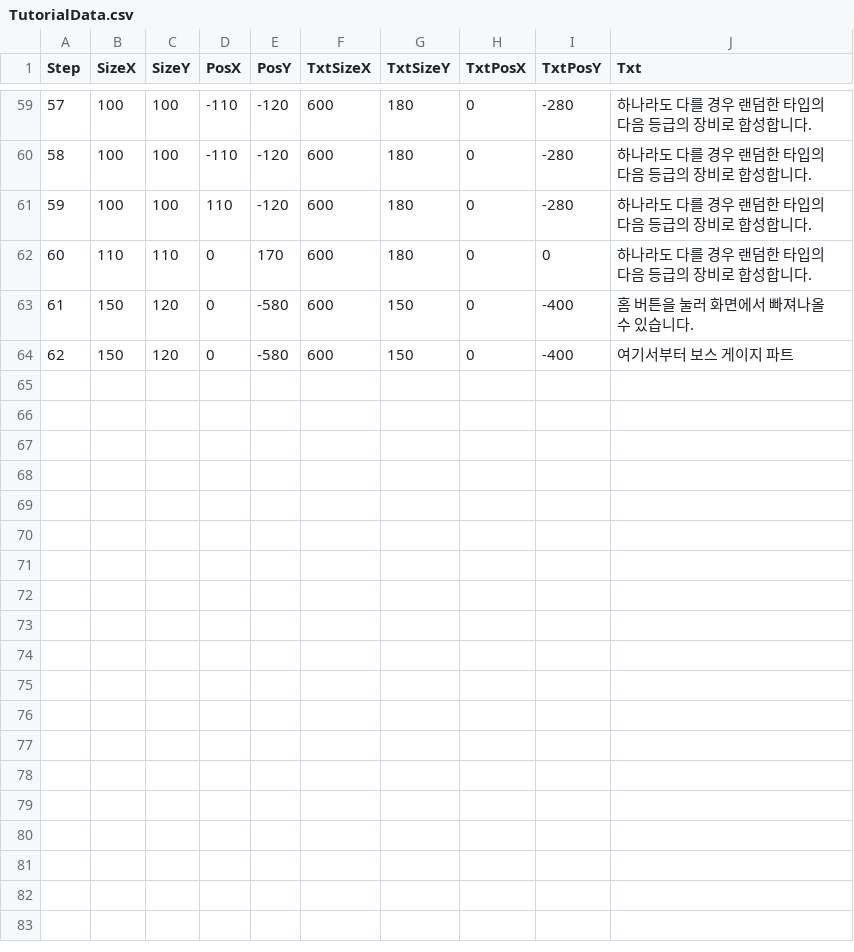
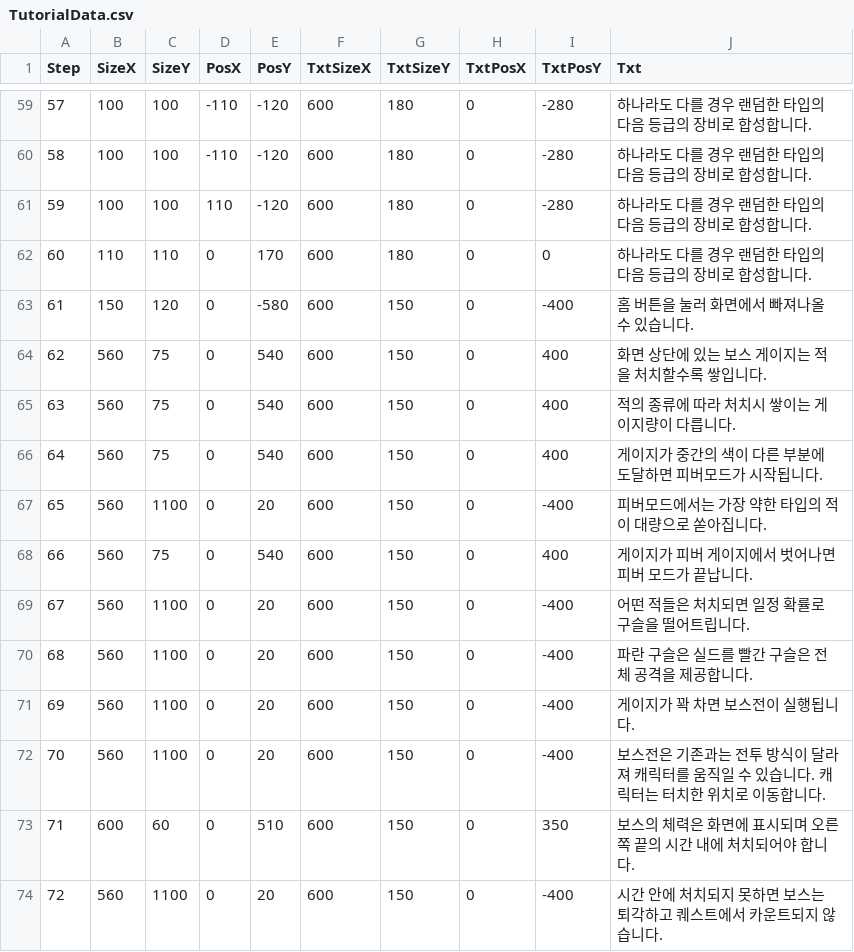
Before and after one commit to header-file/Unity_2D_Shooting, a CSV file: Assets/Resources/Datas/TutorialData.csv, drawn as a sheet; only a part is shown, gaps mark what is left out; addresses are those after the commit; the diff names each change by its address in the sheet, - before the commit and + after, or states it on an @@ line.

```diff
--- a/Assets/Resources/Datas/TutorialData.csv
+++ b/Assets/Resources/Datas/TutorialData.csv
+row 64: 62 | 560 | 75 | 0 | 540 | 600 | 150 | 0 | 400 | 화면 상단에 있는 보스 게이지는 적을 처치할수록 쌓입니다.
+row 65: 63 | 560 | 75 | 0 | 540 | 600 | 150 | 0 | 400 | 적의 종류에 따라 처치시 쌓이는 게이지량이 다릅니다.
+row 66: 64 | 560 | 75 | 0 | 540 | 600 | 150 | 0 | 400 | 게이지가 중간의 색이 다른 부분에 도달하면 피버모드가 시작됩니다.
+row 67: 65 | 560 | 1100 | 0 | 20 | 600 | 150 | 0 | -400 | 피버모드에서는 가장 약한 타입의 적이 대량으로 쏟아집니다.
+row 68: 66 | 560 | 75 | 0 | 540 | 600 | 150 | 0 | 400 | 게이지가 피버 게이지에서 벗어나면 피버 모드가 끝납니다.
+row 69: 67 | 560 | 1100 | 0 | 20 | 600 | 150 | 0 | -400 | 어떤 적들은 처치되면 일정 확률로 구슬을 떨어트립니다.
+row 70: 68 | 560 | 1100 | 0 | 20 | 600 | 150 | 0 | -400 | 파란 구슬은 실드를 빨간 구슬은 전체 공격을 제공합니다.
@@ column A (Step) renumbered in row 71 @@
-B71 (SizeX): 150
+B71 (SizeX): 560
-C71 (SizeY): 120
+C71 (SizeY): 1100
-E71 (PosY): -580
+E71 (PosY): 20
-J71 (Txt): 여기서부터 보스 게이지 파트
+J71 (Txt): 게이지가 꽉 차면 보스전이 실행됩니다.
+row 72: 70 | 560 | 1100 | 0 | 20 | 600 | 150 | 0 | -400 | 보스전은 기존과는 전투 방식이 달라져 캐릭터를 움직일 수 있습니다. 캐릭터는 터치한 위치로 이동합니다.
+row 73: 71 | 600 | 60 | 0 | 510 | 600 | 150 | 0 | 350 | 보스의 체력은 화면에 표시되며 오른쪽 끝의 시간 내에 처치되어야 합니다.
+row 74: 72 | 560 | 1100 | 0 | 20 | 600 | 150 | 0 | -400 | 시간 안에 처치되지 못하면 보스는 퇴각하고 퀘스트에서 카운트되지 않습니다.
```
Also changed, not shown: 5 other files.
